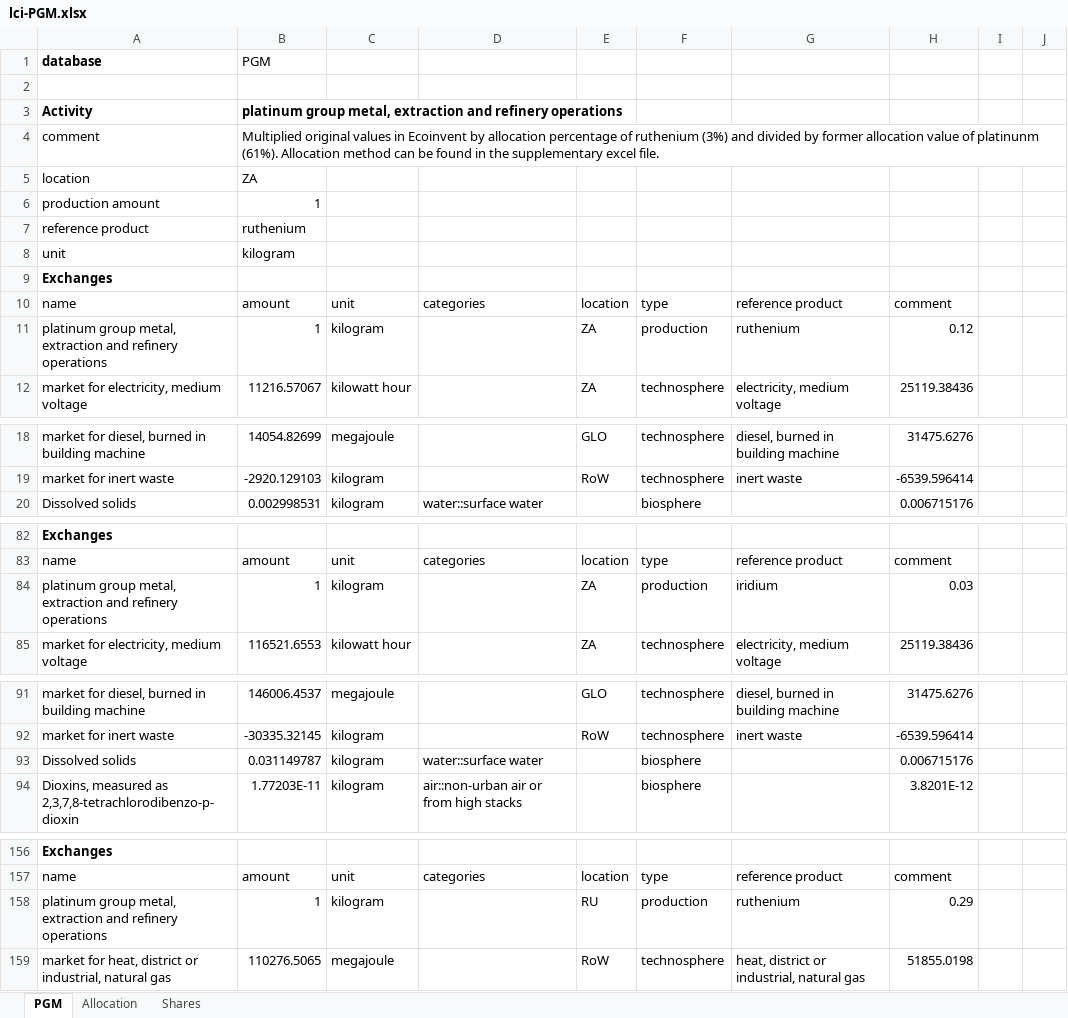
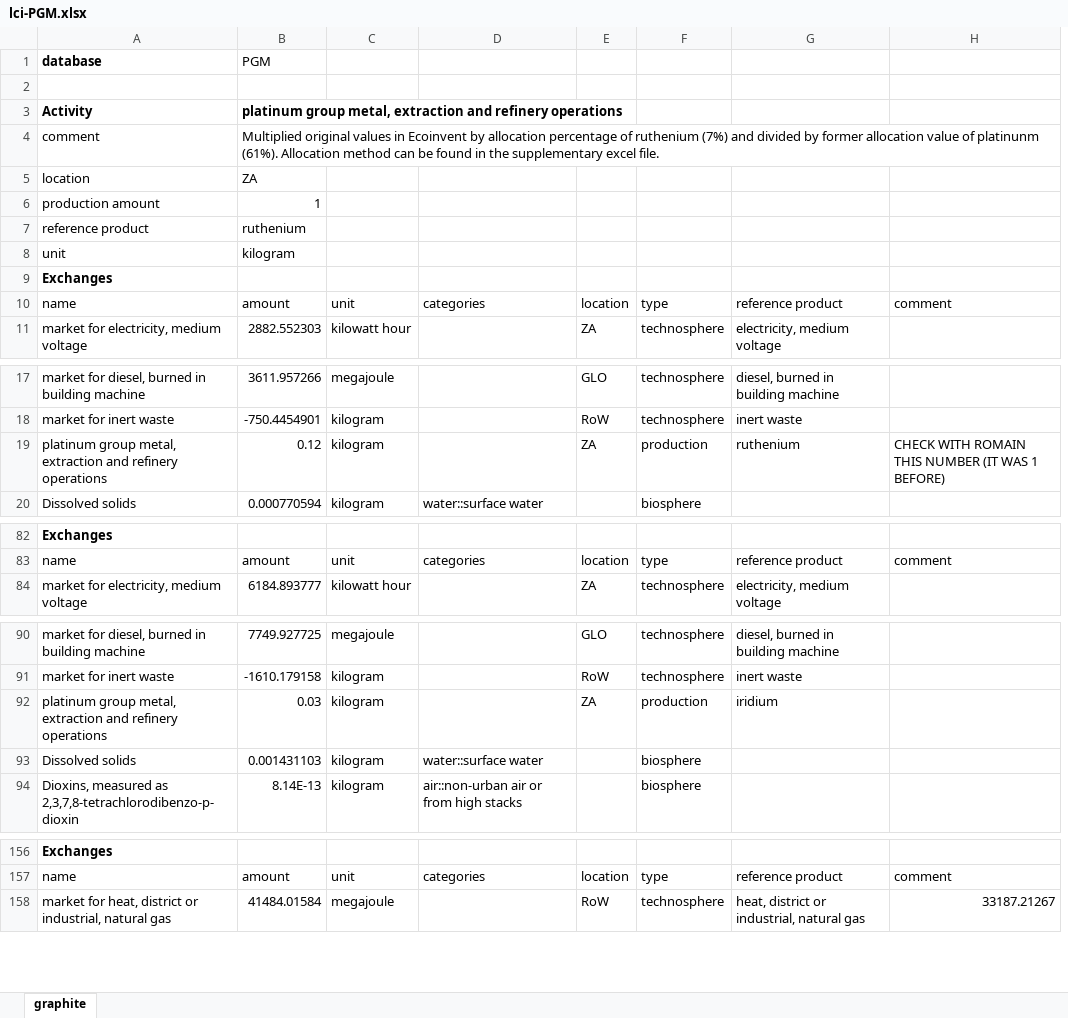
Before and after one commit to romainsacchi/rmnd-lca, an Excel workbook: premise/data/additional_inventories/lci-PGM.xlsx, sheet graphite, drawn as a sheet; only a part is shown, gaps mark what is left out; values as stored, in another font and other column widths than the file's, no borders; removed rows and columns are numbered as before the commit, all else as after; the diff covers the shown part only; the diff names each change by its address in the sheet, - before the commit and + after, or states it on an @@ line.

```diff
--- a/premise/data/additional_inventories/lci-PGM.xlsx (sheet graphite)
+++ b/premise/data/additional_inventories/lci-PGM.xlsx (sheet graphite)
-sheet tab: PGM
+sheet tab: graphite
-sheet tab: Allocation
-sheet tab: Shares
-column B, rows 1-10: PGM |  | platinum group metal, extraction and refinery operations | Multiplied original values in Ecoinvent by allocation percentage of ruthenium (3%) and divided by former allocation value of platinunm (61%). Allocation method can be found in the supplementary excel file. | ZA | 1 | ruthenium | kilogram |  | amount; row 12: 11216.57067; rows 18-20: 14054.82699 | -2920.129103 | 0.002998531; row 83: amount; row 85: 116521.6553; rows 91-94: 146006.4537 | -30335.32145 | 0.031149787 | 1.77203E-11; row 157: amount; row 159: 110276.5065
+column B, rows 1-11: PGM |  | platinum group metal, extraction and refinery operations | Multiplied original values in Ecoinvent by allocation percentage of ruthenium (7%) and divided by former allocation value of platinunm (61%). Allocation method can be found in the supplementary excel file. | ZA | 1 | ruthenium | kilogram |  | amount | 2882.552303; rows 17-18: 3611.957266 | -750.4454901; row 20: 0.000770594; rows 83-84: amount | 6184.893777; rows 90-91: 7749.927725 | -1610.179158; rows 93-94: 0.001431103 | 8.14E-13; rows 157-158: amount | 41484.01584
-column H, row 10: comment; row 12: 25119.38436; rows 18-20: 31475.6276 | -6539.596414 | 0.006715176; row 83: comment; row 85: 25119.38436; rows 91-94: 31475.6276 | -6539.596414 | 0.006715176 | 3.8201E-12; row 157: comment; row 159: 51855.0198
-column I, empty
-column J, empty
+column H, row 10: comment; row 83: comment; rows 157-158: comment | 33187.21267
@@ row 11 moved to row 19: platinum group metal, extraction and ref… @@
@@ row 84 moved to row 92: platinum group metal, extraction and ref… @@
@@ row 158 moved to row 172: platinum group metal, extraction and ref… @@
```
Also changed, not shown: 1 moved row elsewhere in this sheet, charts or pictures, premise/data/additional_inventories/lci-Carma-CCS.xlsx, premise/data/additional_inventories/lci-graphite.xlsx, 43 other files.
